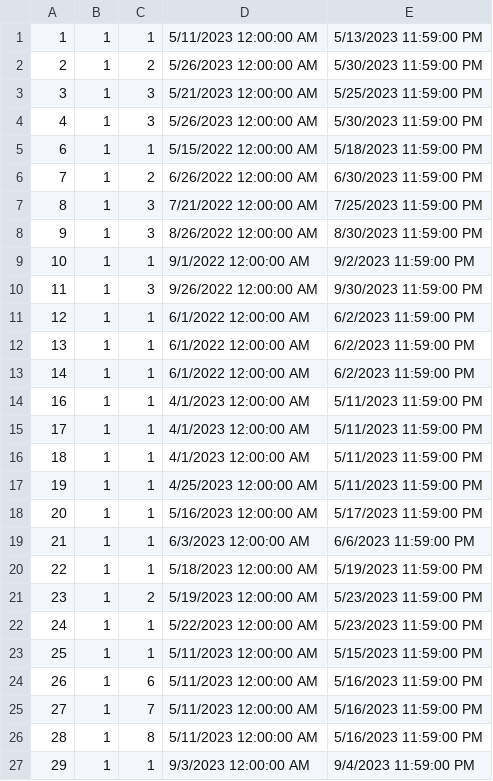
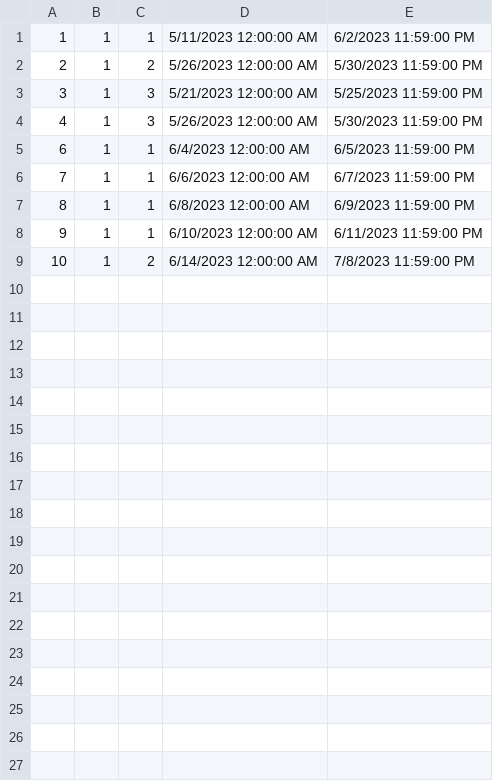
Before and after one commit to anjalovric/Tim1, a CSV file: InitialProject/Resources/Data/accommodationReservations.csv, drawn as a sheet; only a part is shown; the diff covers the shown part only.

```diff
--- a/InitialProject/Resources/Data/accommodationReservations.csv
+++ b/InitialProject/Resources/Data/accommodationReservations.csv
@@ -1,2 +1,2 @@
-1|1|1|5/11/2023 12:00:00 AM|5/13/2023 11:59:00 PM
+1|1|1|5/11/2023 12:00:00 AM|6/2/2023 11:59:00 PM
 2|1|2|5/26/2023 12:00:00 AM|5/30/2023 11:59:00 PM
@@ -4,24 +4,6 @@
 4|1|3|5/26/2023 12:00:00 AM|5/30/2023 11:59:00 PM
-6|1|1|5/15/2022 12:00:00 AM|5/18/2023 11:59:00 PM
-7|1|2|6/26/2022 12:00:00 AM|6/30/2023 11:59:00 PM
-8|1|3|7/21/2022 12:00:00 AM|7/25/2023 11:59:00 PM
-9|1|3|8/26/2022 12:00:00 AM|8/30/2023 11:59:00 PM
-10|1|1|9/1/2022 12:00:00 AM|9/2/2023 11:59:00 PM
-11|1|3|9/26/2022 12:00:00 AM|9/30/2023 11:59:00 PM
-12|1|1|6/1/2022 12:00:00 AM|6/2/2023 11:59:00 PM
-13|1|1|6/1/2022 12:00:00 AM|6/2/2023 11:59:00 PM
-14|1|1|6/1/2022 12:00:00 AM|6/2/2023 11:59:00 PM
-16|1|1|4/1/2023 12:00:00 AM|5/11/2023 11:59:00 PM
-17|1|1|4/1/2023 12:00:00 AM|5/11/2023 11:59:00 PM
-18|1|1|4/1/2023 12:00:00 AM|5/11/2023 11:59:00 PM
-19|1|1|4/25/2023 12:00:00 AM|5/11/2023 11:59:00 PM
-20|1|1|5/16/2023 12:00:00 AM|5/17/2023 11:59:00 PM
-21|1|1|6/3/2023 12:00:00 AM|6/6/2023 11:59:00 PM
-22|1|1|5/18/2023 12:00:00 AM|5/19/2023 11:59:00 PM
-23|1|2|5/19/2023 12:00:00 AM|5/23/2023 11:59:00 PM
-24|1|1|5/22/2023 12:00:00 AM|5/23/2023 11:59:00 PM
-25|1|1|5/11/2023 12:00:00 AM|5/15/2023 11:59:00 PM
-26|1|6|5/11/2023 12:00:00 AM|5/16/2023 11:59:00 PM
-27|1|7|5/11/2023 12:00:00 AM|5/16/2023 11:59:00 PM
-28|1|8|5/11/2023 12:00:00 AM|5/16/2023 11:59:00 PM
-29|1|1|9/3/2023 12:00:00 AM|9/4/2023 11:59:00 PM
+6|1|1|6/4/2023 12:00:00 AM|6/5/2023 11:59:00 PM
+7|1|1|6/6/2023 12:00:00 AM|6/7/2023 11:59:00 PM
+8|1|1|6/8/2023 12:00:00 AM|6/9/2023 11:59:00 PM
+9|1|1|6/10/2023 12:00:00 AM|6/11/2023 11:59:00 PM
+10|1|2|6/14/2023 12:00:00 AM|7/8/2023 11:59:00 PM
```
Also changed, not shown: 2 removed rows elsewhere in this file, 12 other files.
